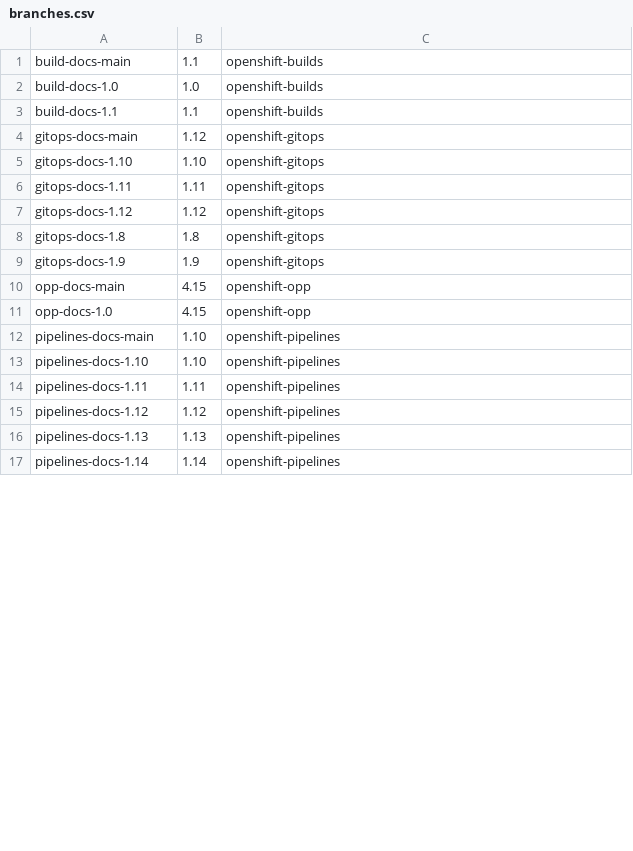
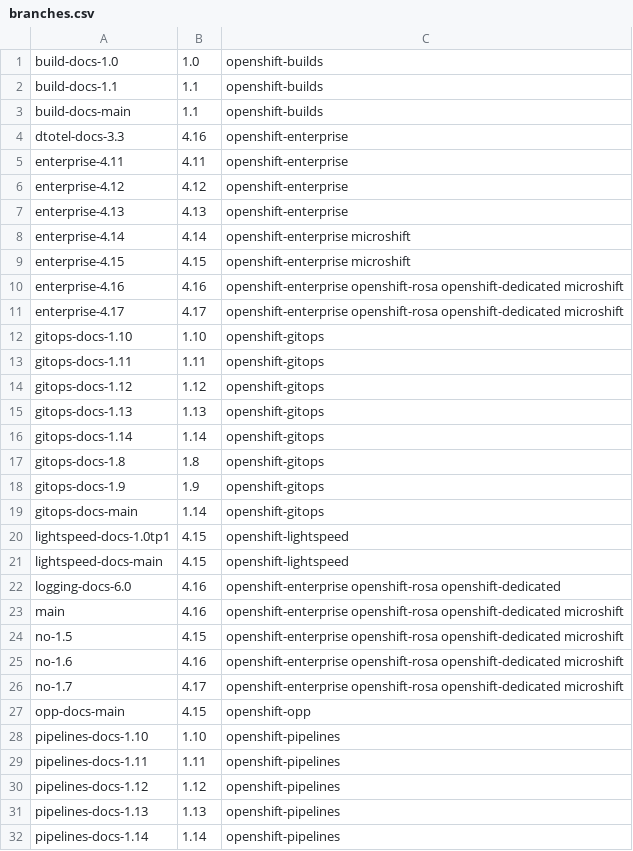
Before and after one commit to aireilly/openshift-docs-prow-ci-config-creator, a CSV file: branches.csv, drawn as a sheet; only a part is shown; the diff covers the shown part only.

```diff
--- a/branches.csv
+++ b/branches.csv
@@ -1 +0,0 @@
-build-docs-main,1.1,"openshift-builds"
@@ -4 +3,9 @@ build-docs-1.1,1.1,"openshift-builds"
-gitops-docs-main,1.12,"openshift-gitops"
+build-docs-main,1.1,openshift-builds
+dtotel-docs-3.3,4.16,openshift-enterprise
+enterprise-4.11,4.11,openshift-enterprise
+enterprise-4.12,4.12,openshift-enterprise
+enterprise-4.13,4.13,openshift-enterprise
+enterprise-4.14,4.14,openshift-enterprise microshift
+enterprise-4.15,4.15,openshift-enterprise microshift
+enterprise-4.16,4.16,openshift-enterprise openshift-rosa openshift-dedicated microshift
+enterprise-4.17,4.17,openshift-enterprise openshift-rosa openshift-dedicated microshift
@@ -7,0 +15,2 @@ gitops-docs-1.12,1.12,"openshift-gitops"
+gitops-docs-1.13,1.13,openshift-gitops
+gitops-docs-1.14,1.14,openshift-gitops
@@ -9,0 +19,8 @@ gitops-docs-1.9,1.9,"openshift-gitops"
+gitops-docs-main,1.14,openshift-gitops
+lightspeed-docs-1.0tp1,4.15,openshift-lightspeed
+lightspeed-docs-main,4.15,openshift-lightspeed
+logging-docs-6.0,4.16,openshift-enterprise openshift-rosa openshift-dedicated
+main,4.16,openshift-enterprise openshift-rosa openshift-dedicated microshift
+no-1.5,4.15,openshift-enterprise openshift-rosa openshift-dedicated microshift
+no-1.6,4.16,openshift-enterprise openshift-rosa openshift-dedicated microshift
+no-1.7,4.17,openshift-enterprise openshift-rosa openshift-dedicated microshift
@@ -11,2 +27,0 @@ opp-docs-main,4.15,"openshift-opp"
-opp-docs-1.0,4.15,"openshift-opp"
-pipelines-docs-main,1.10,"openshift-pipelines"
```
Also changed, not shown: 11 added rows and 1 removed row elsewhere in this file, 2 other files.
